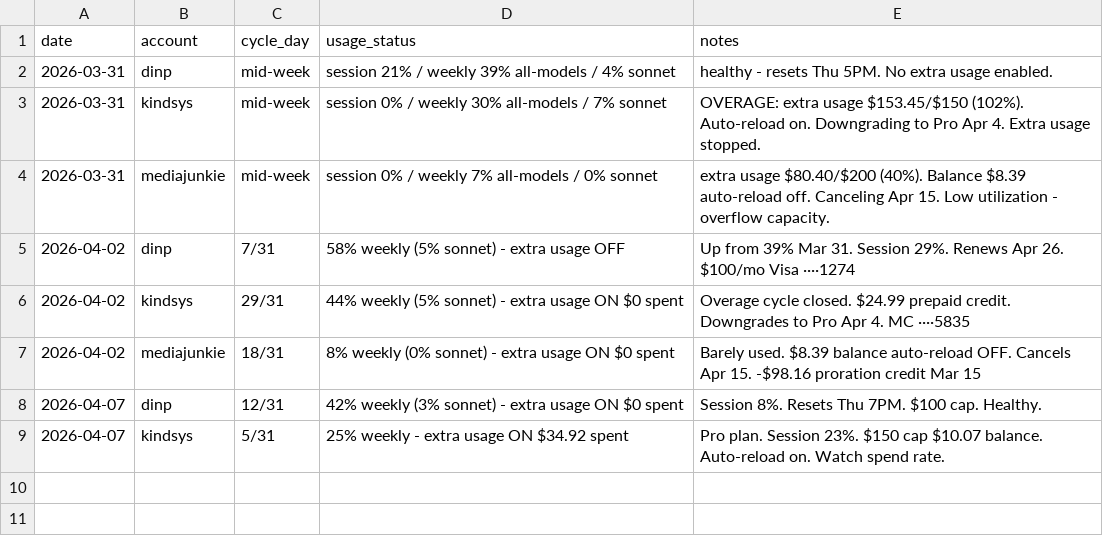
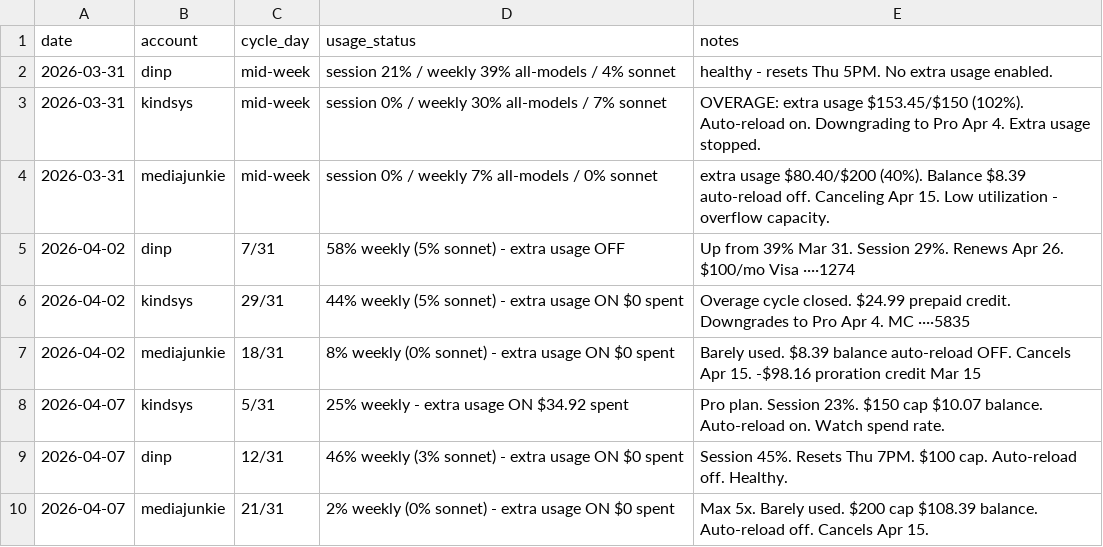
Before and after one commit to mediajunkie/dispatch, a CSV file: intelligence/usage-tracking.csv, drawn as a sheet; removed rows and columns are numbered as before the commit, all else as after; the diff names each change by its address in the sheet, - before the commit and + after, or states it on an @@ line.

Commit message:
intelligence: corrected usage snapshots Apr 7 — dinp 46%, kindsys 25%, mediajunkie 2%

```diff
--- a/intelligence/usage-tracking.csv
+++ b/intelligence/usage-tracking.csv
-row 8: 2026-04-07 | dinp | 12/31 | 42% weekly (3% sonnet) - extra usage ON $0 spent | Session 8%. Resets Thu 7PM. $100 cap. Healthy.
+row 9: 2026-04-07 | dinp | 12/31 | 46% weekly (3% sonnet) - extra usage ON $0 spent | Session 45%. Resets Thu 7PM. $100 cap. Auto-reload off. Healthy.
+row 10: 2026-04-07 | mediajunkie | 21/31 | 2% weekly (0% sonnet) - extra usage ON $0 spent | Max 5x. Barely used. $200 cap $108.39 balance. Auto-reload off. Cancels Apr 15.
```
